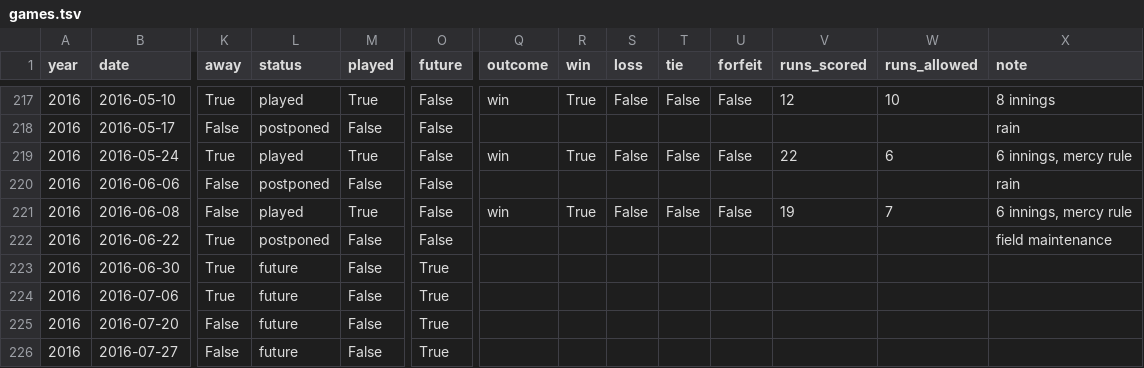
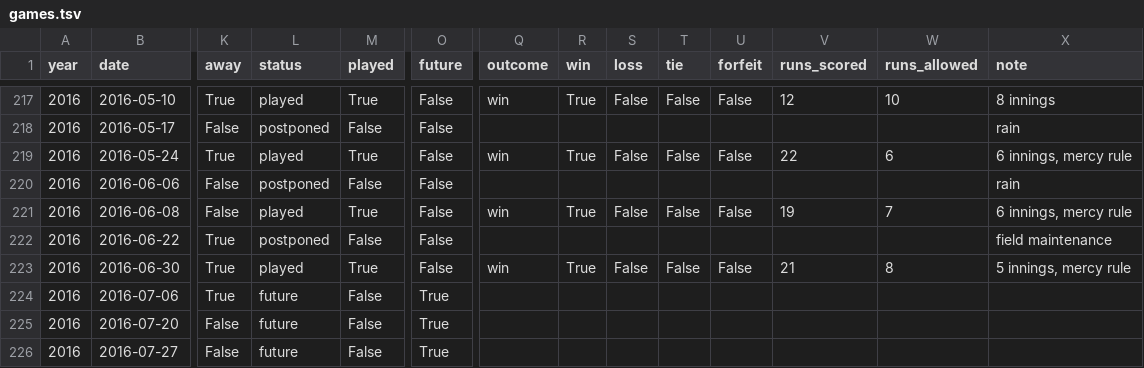
Before and after one commit to standarderrors/standarderrors.github.io, a TSV file: data/games.tsv, drawn as a sheet; only a part is shown, gaps mark what is left out; the diff names each change by its address in the sheet, - before the commit and + after, or states it on an @@ line.

Commit message:
Updated with results of latest game.

```diff
--- a/data/games.tsv
+++ b/data/games.tsv
-L223 (status): future
+L223 (status): played
-M223 (played): False
+M223 (played): True
-O223 (future): True
+O223 (future): False
-Q223 (outcome): (empty)
+Q223 (outcome): win
-R223 (win): (empty)
+R223 (win): True
-S223 (loss): (empty)
+S223 (loss): False
-T223 (tie): (empty)
+T223 (tie): False
-U223 (forfeit): (empty)
+U223 (forfeit): False
-V223 (runs_scored): (empty)
+V223 (runs_scored): 21
-W223 (runs_allowed): (empty)
+W223 (runs_allowed): 8
-X223 (note): (empty)
+X223 (note): 5 innings, mercy rule
```
Also changed, not shown: data/games_input.tsv.
